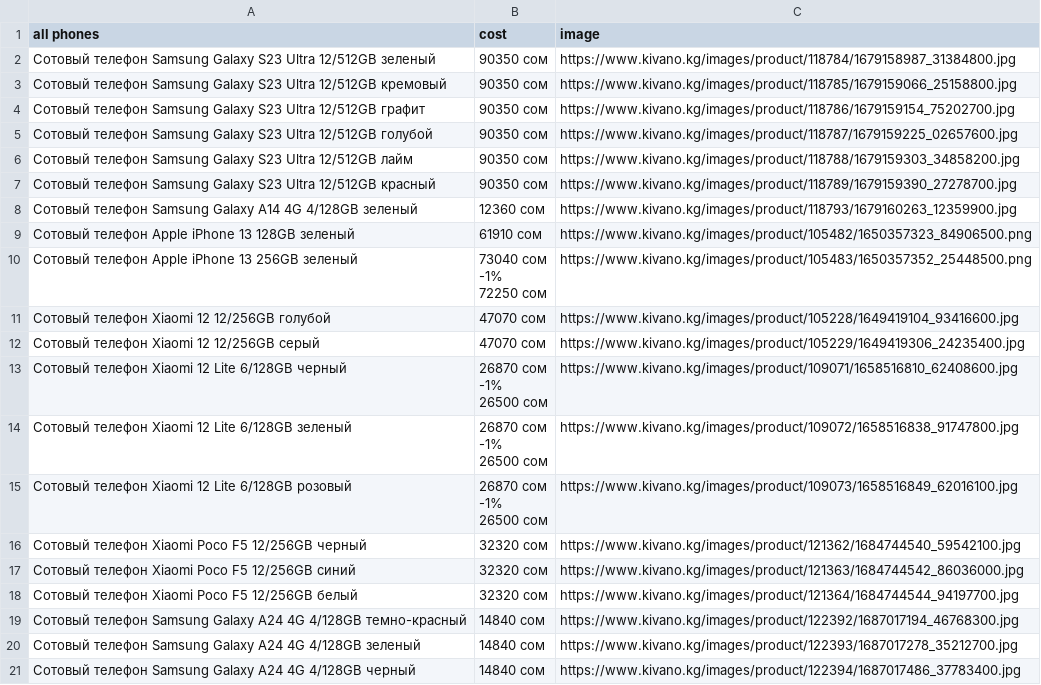
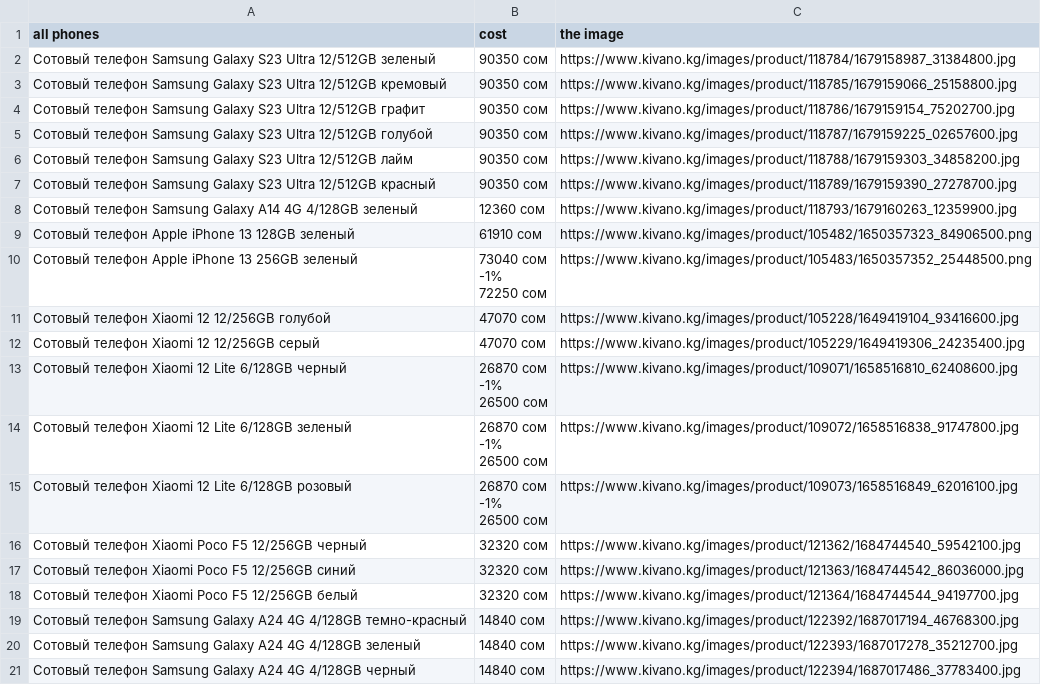
Before and after one commit to Petrjan1/hackathon, a CSV file: all_cards.csv, drawn as a sheet.

```diff
--- a/all_cards.csv
+++ b/all_cards.csv
@@ -1,2 +1,2 @@
-all phones,cost,image
+all phones,cost,the image
 "
```
Also changed, not shown: 2 other files.
